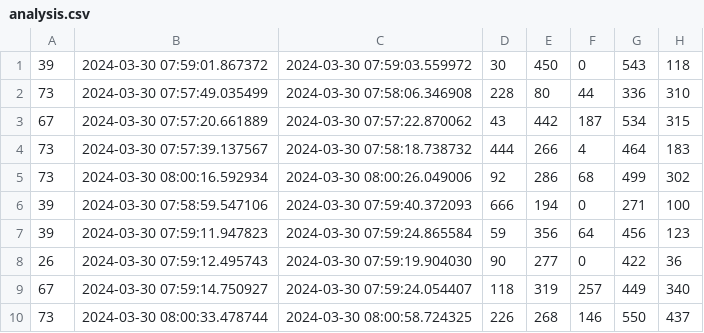
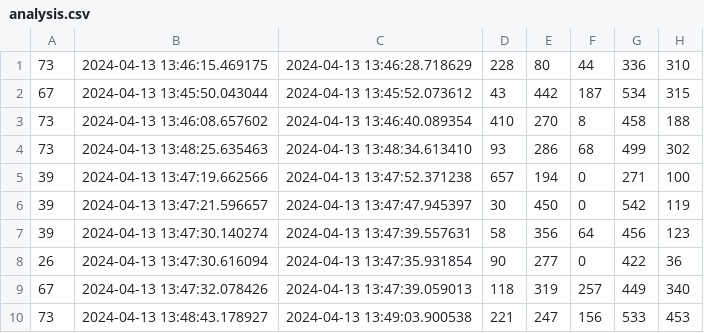
Before and after one commit to mtanaka1117/webapp, a CSV file: docker/python/yolo/analysis.csv, drawn as a sheet.

Commit message:
add yolo_seg.py

```diff
--- a/docker/python/yolo/analysis.csv
+++ b/docker/python/yolo/analysis.csv
@@ -1,10 +1,10 @@
-39,2024-03-30 07:59:01.867372,2024-03-30 07:59:03.559972,30,450,0,543,118
-73,2024-03-30 07:57:49.035499,2024-03-30 07:58:06.346908,228,80,44,336,310
-67,2024-03-30 07:57:20.661889,2024-03-30 07:57:22.870062,43,442,187,534,315
-73,2024-03-30 07:57:39.137567,2024-03-30 07:58:18.738732,444,266,4,464,183
-73,2024-03-30 08:00:16.592934,2024-03-30 08:00:26.049006,92,286,68,499,302
-39,2024-03-30 07:58:59.547106,2024-03-30 07:59:40.372093,666,194,0,271,100
-39,2024-03-30 07:59:11.947823,2024-03-30 07:59:24.865584,59,356,64,456,123
-26,2024-03-30 07:59:12.495743,2024-03-30 07:59:19.904030,90,277,0,422,36
-67,2024-03-30 07:59:14.750927,2024-03-30 07:59:24.054407,118,319,257,449,340
-73,2024-03-30 08:00:33.478744,2024-03-30 08:00:58.724325,226,268,146,550,437
+73,2024-04-13 13:46:15.469175,2024-04-13 13:46:28.718629,228,80,44,336,310
+67,2024-04-13 13:45:50.043044,2024-04-13 13:45:52.073612,43,442,187,534,315
+73,2024-04-13 13:46:08.657602,2024-04-13 13:46:40.089354,410,270,8,458,188
+73,2024-04-13 13:48:25.635463,2024-04-13 13:48:34.613410,93,286,68,499,302
+39,2024-04-13 13:47:19.662566,2024-04-13 13:47:52.371238,657,194,0,271,100
+39,2024-04-13 13:47:21.596657,2024-04-13 13:47:47.945397,30,450,0,542,119
+39,2024-04-13 13:47:30.140274,2024-04-13 13:47:39.557631,58,356,64,456,123
+26,2024-04-13 13:47:30.616094,2024-04-13 13:47:35.931854,90,277,0,422,36
+67,2024-04-13 13:47:32.078426,2024-04-13 13:47:39.059013,118,319,257,449,340
+73,2024-04-13 13:48:43.178927,2024-04-13 13:49:03.900538,221,247,156,533,453
```
Also changed, not shown: docker/python/yolo/analysis_no_hist.csv, docker/python/yolo/yolo_only.csv, 17 other files.
